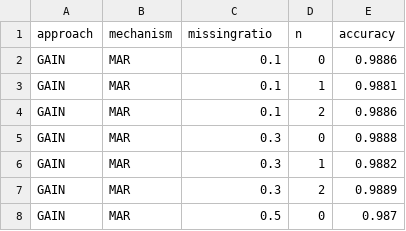
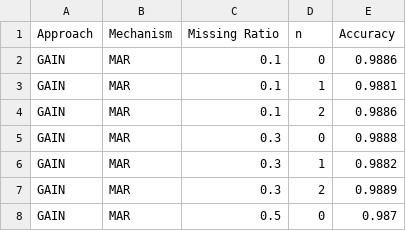
Before and after one commit to cazevedo/VAEGAN, a CSV file: results/results_mnist_downstream.csv, drawn as a sheet; only a part is shown.

Commit message:
MNIST downstream plots done

```diff
--- a/results/results_mnist_downstream.csv
+++ b/results/results_mnist_downstream.csv
@@ -1,2 +1,2 @@
-approach,mechanism,missingratio,n,accuracy
+Approach,Mechanism,Missing Ratio,n,Accuracy
 GAIN,MAR,0.1,0,0.9886
```
Also changed, not shown: 10 other files.
